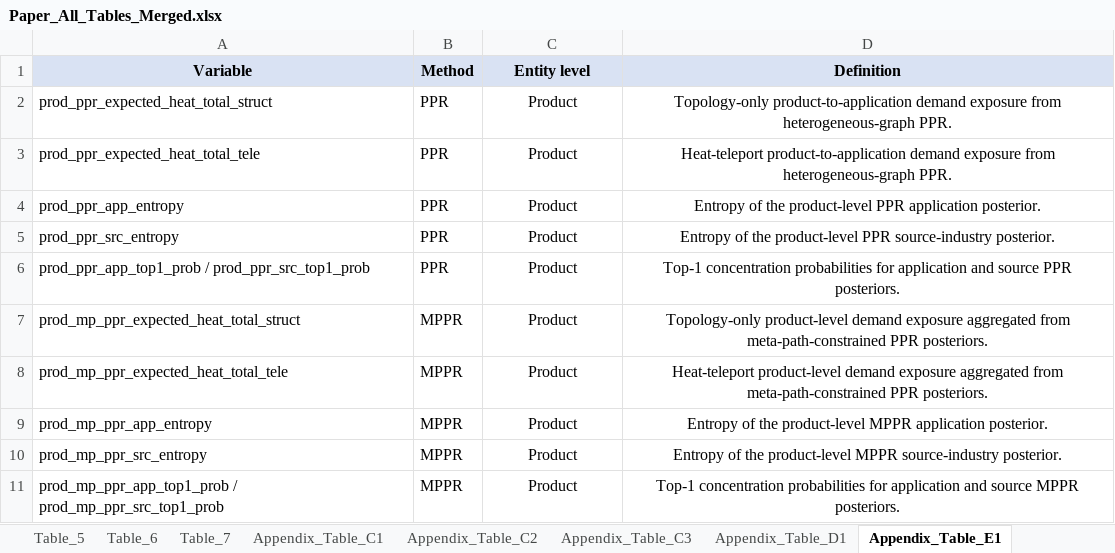
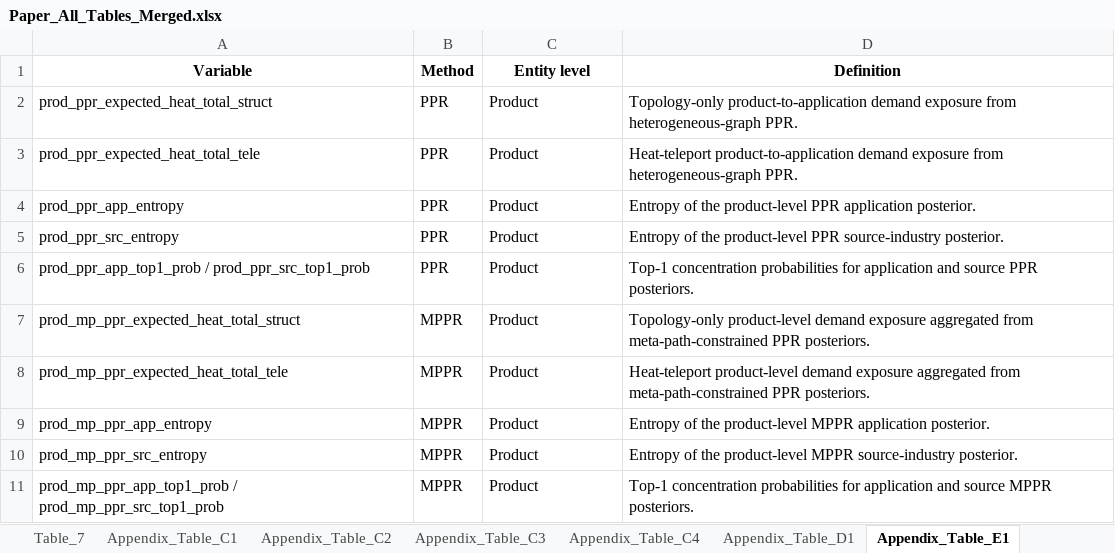
Before and after one commit to diziqian/kg_utility_reproduce, an Excel workbook: result_kg_reproduce/table_merge/Paper_All_Tables_Merged.xlsx, sheet Appendix_Table_E1, drawn as a sheet; values as stored, in another font and other column widths than the file's, no borders; the diff names each change by its address in the sheet, - before the commit and + after, or states it on an @@ line.

```diff
--- a/result_kg_reproduce/table_merge/Paper_All_Tables_Merged.xlsx (sheet Appendix_Table_E1)
+++ b/result_kg_reproduce/table_merge/Paper_All_Tables_Merged.xlsx (sheet Appendix_Table_E1)
+sheet tab: Appendix_Table_C4
-A1:D1 fill: #D9E2F3
+A1:D1 fill: none
-C2:D11 alignment: center
+C2:D11 alignment: left
```
Also changed, not shown: sheet Table_4, sheet Table_5, sheet Appendix_Table_D1, sheet Table_3, sheet Appendix_Table_C2, sheet Table_2, 7 more sheets, 5 other files.
